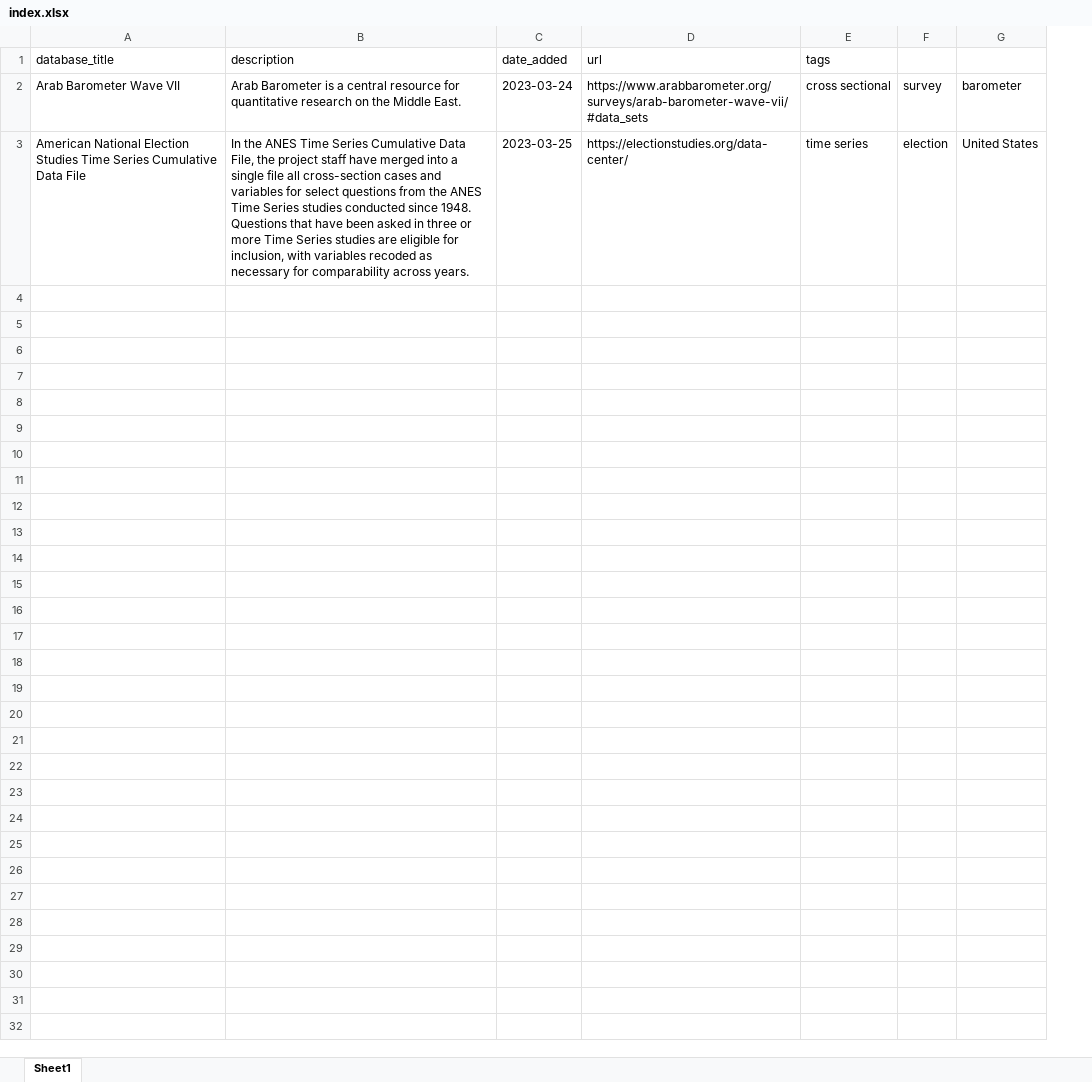
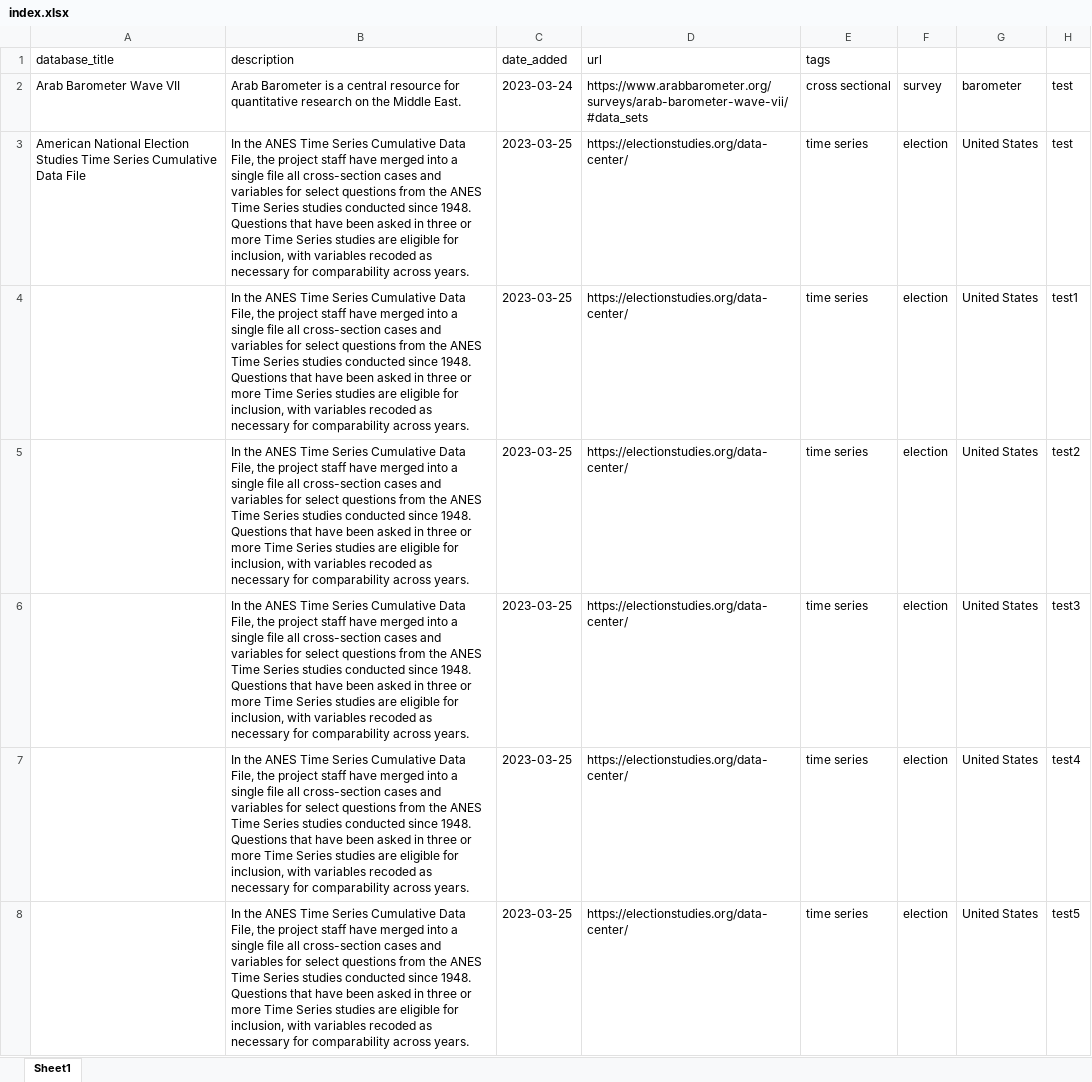
Before and after one commit to jaylangford/psdatasets.org, an Excel workbook: index.xlsx, sheet Sheet1, drawn as a sheet; values as stored, in another font and other column widths than the file's, no borders; the diff names each change by its address in the sheet, - before the commit and + after, or states it on an @@ line.

```diff
--- a/index.xlsx (sheet Sheet1)
+++ b/index.xlsx (sheet Sheet1)
+column H, rows 2-3: test | test
+row 4:  | In the ANES Time Series Cumulative Data File, the project staff have merged into a single file all cross-section cases and variables for select questions from the ANES Time Series studies conducted since 1948. Questions that have been asked in three or more Time Series studies are eligible for inclusion, with variables recoded as necessary for comparability across years. | 2023-03-25 | https://electionstudies.org/data-center/ | time series | election | United States | test1
+row 5:  | In the ANES Time Series Cumulative Data File, the project staff have merged into a single file all cross-section cases and variables for select questions from the ANES Time Series studies conducted since 1948. Questions that have been asked in three or more Time Series studies are eligible for inclusion, with variables recoded as necessary for comparability across years. | 2023-03-25 | https://electionstudies.org/data-center/ | time series | election | United States | test2
+row 6:  | In the ANES Time Series Cumulative Data File, the project staff have merged into a single file all cross-section cases and variables for select questions from the ANES Time Series studies conducted since 1948. Questions that have been asked in three or more Time Series studies are eligible for inclusion, with variables recoded as necessary for comparability across years. | 2023-03-25 | https://electionstudies.org/data-center/ | time series | election | United States | test3
+row 7:  | In the ANES Time Series Cumulative Data File, the project staff have merged into a single file all cross-section cases and variables for select questions from the ANES Time Series studies conducted since 1948. Questions that have been asked in three or more Time Series studies are eligible for inclusion, with variables recoded as necessary for comparability across years. | 2023-03-25 | https://electionstudies.org/data-center/ | time series | election | United States | test4
+row 8:  | In the ANES Time Series Cumulative Data File, the project staff have merged into a single file all cross-section cases and variables for select questions from the ANES Time Series studies conducted since 1948. Questions that have been asked in three or more Time Series studies are eligible for inclusion, with variables recoded as necessary for comparability across years. | 2023-03-25 | https://electionstudies.org/data-center/ | time series | election | United States | test5
```
Also changed, not shown: 9 other files.
